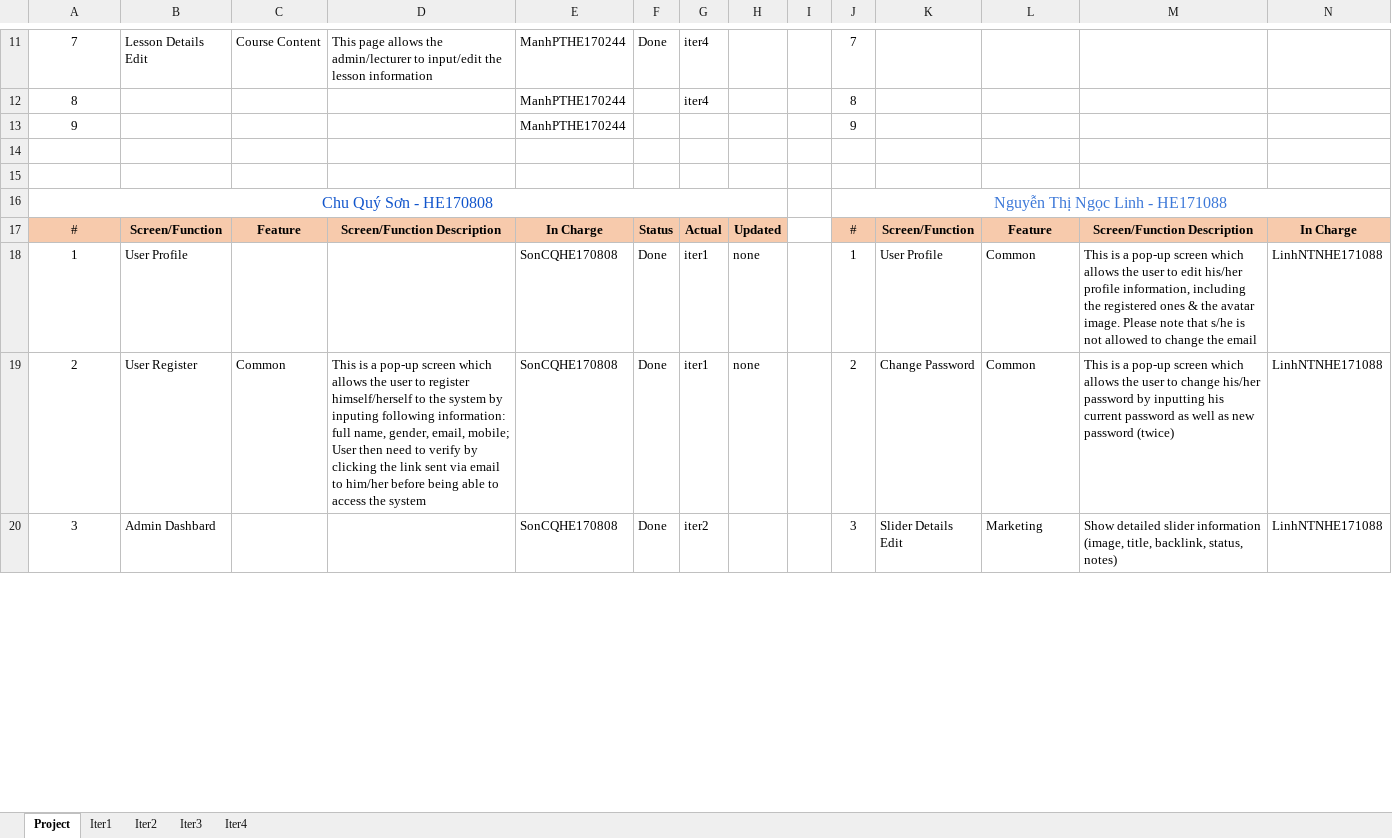
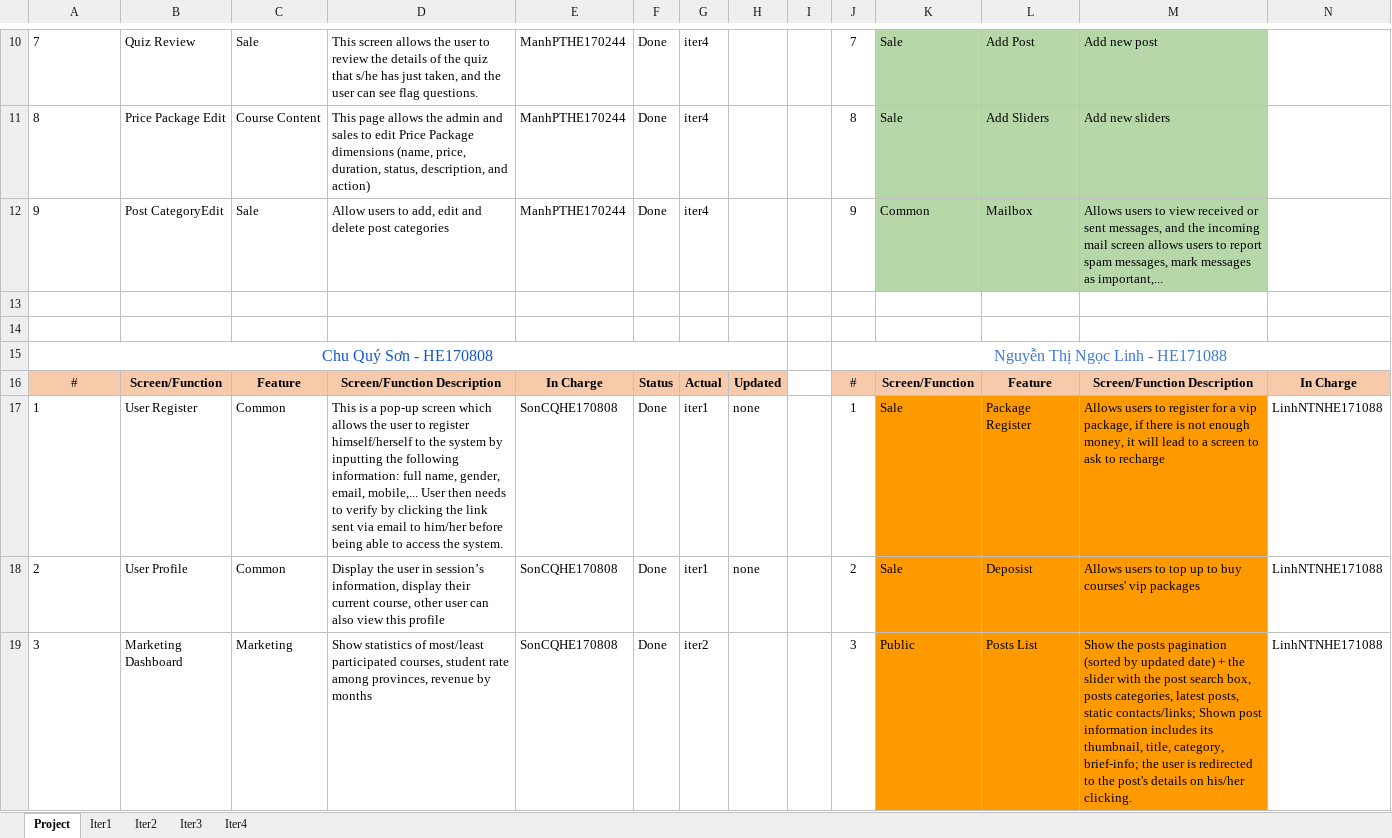
Before and after one commit to manhpthe170244/SWP391-Group4-OnlineLearningSystem, an Excel workbook: SWP/Week9/Docs/SWP_OnLineLearning_WeeklyReport_W7.xlsx, sheet Project, drawn as a sheet; only a part is shown, gaps mark what is left out; values as stored, in another font and other column widths than the file's, no borders; removed rows and columns are numbered as before the commit, all else as after; rows hold the shown columns only; the diff covers the shown part only; the diff names each change by its address in the sheet, - before the commit and + after, or states it on an @@ line.

```diff
--- a/SWP/Week9/Docs/SWP_OnLineLearning_WeeklyReport_W7.xlsx (sheet Project)
+++ b/SWP/Week9/Docs/SWP_OnLineLearning_WeeklyReport_W7.xlsx (sheet Project)
-A10:A11 alignment: center
+A10:A11 alignment: left
-B10: Lesson Details Edit
+B10: Quiz Review
-C10: Course Content
+C10: Sale
-D10: This page allows the admin/lecturer to input/edit the lesson information
+D10: This screen allows the user to review the details of the quiz that s/he has just taken, and the user can see flag questions.
-K10:M11 fill: none
+K10:M11 fill: #B6D7A8
-K10:K11: (empty)
+K10:K11: Sale
-L10: (empty)
+L10: Add Post
-M10: (empty)
+M10: Add new post
-B11: (empty)
+B11: Price Package Edit
-C11: (empty)
+C11: Course Content
-D11: (empty)
+D11: This page allows the admin and sales to edit Price Package dimensions (name, price, duration, status, description, and action)
-F11: (empty)
+F11: Done
-L11: (empty)
+L11: Add Sliders
-M11: (empty)
+M11: Add new sliders
-row 13: 9 |  |  |  | ManhPTHE170244 |  |  |  |  | 9
+row 12: 9 | Post CategoryEdit | Sale | Allow users to add, edit and delete post categories | ManhPTHE170244 | Done | iter4 |  |  | 9 | Common | Mailbox | Allows users to view received or sent messages, and the incoming mail screen allows users to report spam messages, mark messages as important,...
-A17:A19 alignment: center
+A17:A19 alignment: left
-B17: User Profile
+B17: User Register
-C17: (empty)
+C17: Common
-D17: (empty)
+D17: This is a pop-up screen which allows the user to register himself/herself to the system by inputting the following information: full name, gender, email, mobile,... User then needs to verify by clicking the link sent via email to him/her before being able to access the system.
-K17: User Profile
+K17: Sale
-K17:M19 fill: none
+K17:M19 fill: #FF9900
-L17: Common
+L17: Package Register
-M17: This is a pop-up screen which allows the user to edit his/her profile information, including the registered ones & the avatar image. Please note that s/he is not allowed to change the email
+M17: Allows users to register for a vip package, if there is not enough money, it will lead to a screen to ask to recharge
-B18: User Register
+B18: User Profile
-D18: This is a pop-up screen which allows the user to register himself/herself to the system by inputing following information: full name, gender, email, mobile; User then need to verify by clicking the link sent via email to him/her before being able to access the system
+D18: Display the user in session’s information, display their current course, other user can also view this profile
-K18: Change Password
+K18: Sale
-L18: Common
+L18: Deposist
-M18: This is a pop-up screen which allows the user to change his/her password by inputting his current password as well as new password (twice)
+M18: Allows users to top up to buy courses' vip packages
-B19: Admin Dashbard
+B19: Marketing Dashboard
-C19: (empty)
+C19: Marketing
-D19: (empty)
+D19: Show statistics of most/least participated courses, student rate among provinces, revenue by months
-K19: Slider Details Edit
+K19: Public
-L19: Marketing
+L19: Posts List
-M19: Show detailed slider information (image, title, backlink, status, notes)
+M19: Show the posts pagination (sorted by updated date) + the slider with the post search box, posts categories, latest posts, static contacts/links; Shown post information includes its thumbnail, title, category, brief-info; the user is redirected to the post's details on his/her clicking.
```
Also changed, not shown: 6 added rows, 6 removed rows, 72 edited cells and cell formats elsewhere in this sheet.
